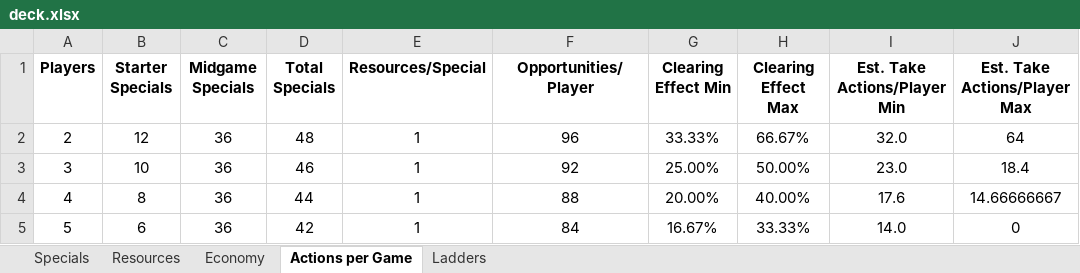
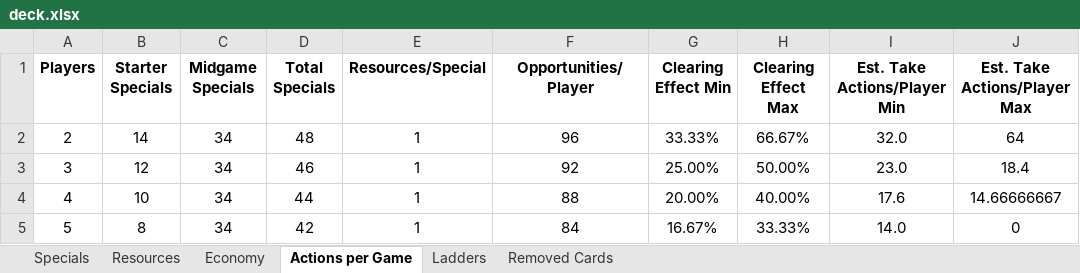
Before and after one commit to andymeneely/victory-point-salad, an Excel workbook: data/deck.xlsx, sheet Actions per Game, drawn as a sheet; only a part is shown; values as stored, in another font and other column widths than the file's, no borders; the diff names each change by its address in the sheet, - before the commit and + after, or states it on an @@ line.

```diff
--- a/data/deck.xlsx (sheet Actions per Game)
+++ b/data/deck.xlsx (sheet Actions per Game)
+sheet tab: Removed Cards
-B2 (Starter Specials): 12
+B2 (Starter Specials): 14
-C2:C5 (Midgame Specials): 36
+C2:C5 (Midgame Specials): 34
-B3 (Starter Specials): 10
+B3 (Starter Specials): 12
-B4 (Starter Specials): 8
+B4 (Starter Specials): 10
-B5 (Starter Specials): 6
+B5 (Starter Specials): 8
```
Also changed, not shown: sheet Specials, sheet Economy, sheet Resources, formulas that keep their value, 3 other files.
